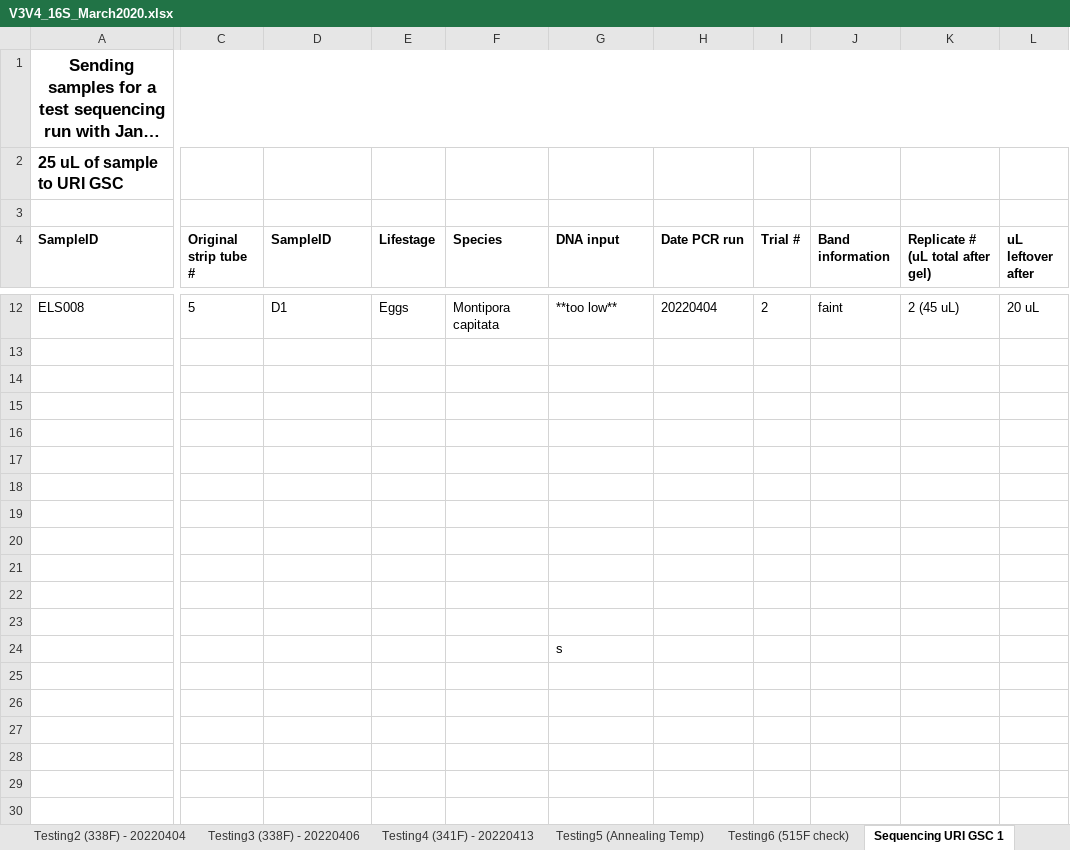
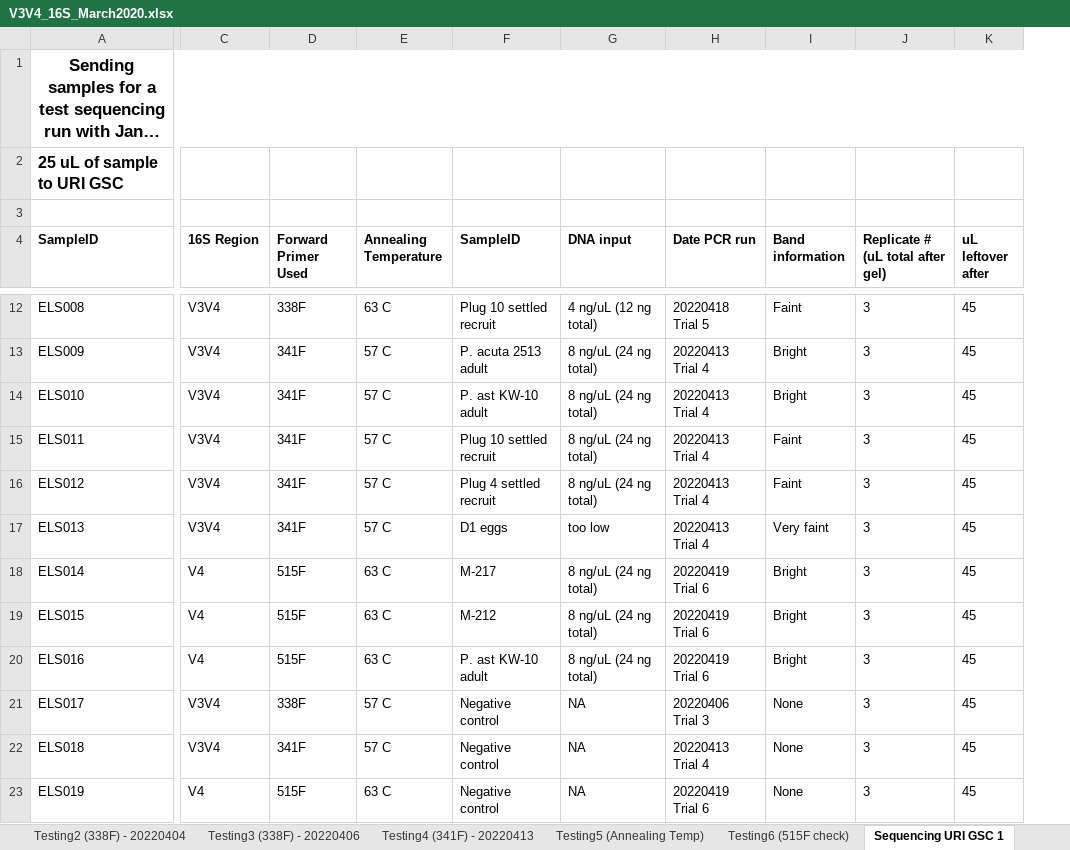
Before and after one commit to emmastrand/EmmaStrand_Notebook, an Excel workbook: Lab-work/V3V4_16S_March2020.xlsx, sheet Sequencing URI GSC 1, drawn as a sheet; only a part is shown, gaps mark what is left out; long unchanged cells end in …; values as stored, in another font and other column widths than the file's, no borders; removed rows and columns are numbered as before the commit, all else as after; rows hold the shown columns only; the diff covers the shown part only; the diff names each change by its address in the sheet, - before the commit and + after, or states it on an @@ line.

```diff
--- a/Lab-work/V3V4_16S_March2020.xlsx (sheet Sequencing URI GSC 1)
+++ b/Lab-work/V3V4_16S_March2020.xlsx (sheet Sequencing URI GSC 1)
-column C (Original strip tube #), row 12: 5
+column C (16S Region), rows 12-23: V3V4 | V3V4 | V3V4 | V3V4 | V3V4 | V3V4 | V4 | V4 | V4 | V3V4 | V3V4 | V4
+column D (Forward Primer Used), rows 12-23: 338F | 341F | 341F | 341F | 341F | 341F | 515F | 515F | 515F | 338F | 341F | 515F
+column E (Annealing Temperature), rows 12-23: 63 C | 57 C | 57 C | 57 C | 57 C | 57 C | 63 C | 63 C | 63 C | 57 C | 57 C | 63 C
-column E (Lifestage), row 12: Eggs
-column F (Species), row 12: Montipora capitata
-column I (Trial #), row 12: 2
-F12 (SampleID): D1
+F12 (SampleID): Plug 10 settled recruit
-G12 (DNA input): **too low**
+G12 (DNA input): 4 ng/uL (12 ng total)
-H12 (Date PCR run): 20220404
+H12 (Date PCR run): 20220418 Trial 5
-I12 (Band information): faint
+I12 (Band information): Faint
-J12 (Replicate # (uL total after gel)): 2 (45 uL)
+J12 (Replicate # (uL total after gel)): 3
-K12 (uL leftover after): 20 uL
+K12 (uL leftover after): 45
-row 13: (empty)
+row 13: ELS009 | V3V4 | 341F | 57 C | P. acuta 2513 adult | 8 ng/uL (24 ng total) | 20220413 Trial 4 | Bright | 3 | 45
-row 14: (empty)
+row 14: ELS010 | V3V4 | 341F | 57 C | P. ast KW-10 adult | 8 ng/uL (24 ng total) | 20220413 Trial 4 | Bright | 3 | 45
-row 15: (empty)
+row 15: ELS011 | V3V4 | 341F | 57 C | Plug 10 settled recruit | 8 ng/uL (24 ng total) | 20220413 Trial 4 | Faint | 3 | 45
-row 16: (empty)
+row 16: ELS012 | V3V4 | 341F | 57 C | Plug 4 settled recruit | 8 ng/uL (24 ng total) | 20220413 Trial 4 | Faint | 3 | 45
-row 17: (empty)
+row 17: ELS013 | V3V4 | 341F | 57 C | D1 eggs | too low | 20220413 Trial 4 | Very faint | 3 | 45
-row 18: (empty)
+row 18: ELS014 | V4 | 515F | 63 C | M-217 | 8 ng/uL (24 ng total) | 20220419 Trial 6 | Bright | 3 | 45
-row 19: (empty)
+row 19: ELS015 | V4 | 515F | 63 C | M-212 | 8 ng/uL (24 ng total) | 20220419 Trial 6 | Bright | 3 | 45
-row 20: (empty)
+row 20: ELS016 | V4 | 515F | 63 C | P. ast KW-10 adult | 8 ng/uL (24 ng total) | 20220419 Trial 6 | Bright | 3 | 45
-row 21: (empty)
+row 21: ELS017 | V3V4 | 338F | 57 C | Negative control | NA | 20220406 Trial 3 | None | 3 | 45
-row 22: (empty)
+row 22: ELS018 | V3V4 | 341F | 57 C | Negative control | NA | 20220413 Trial 4 | None | 3 | 45
-row 23: (empty)
+row 23: ELS019 | V4 | 515F | 63 C | Negative control | NA | 20220419 Trial 6 | None | 3 | 45
-row 24:  |  |  |  |  | s
```
Also changed, not shown: 1 added row, 1 removed row and 32 edited cells elsewhere in this sheet, 3 other files.
